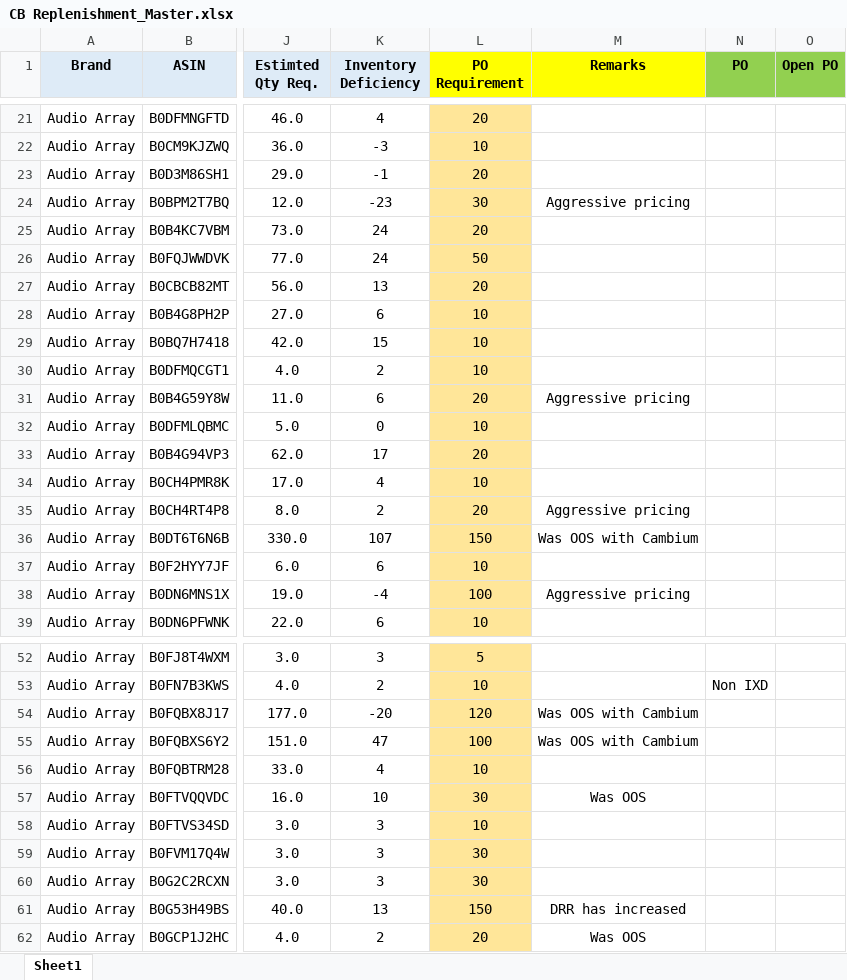
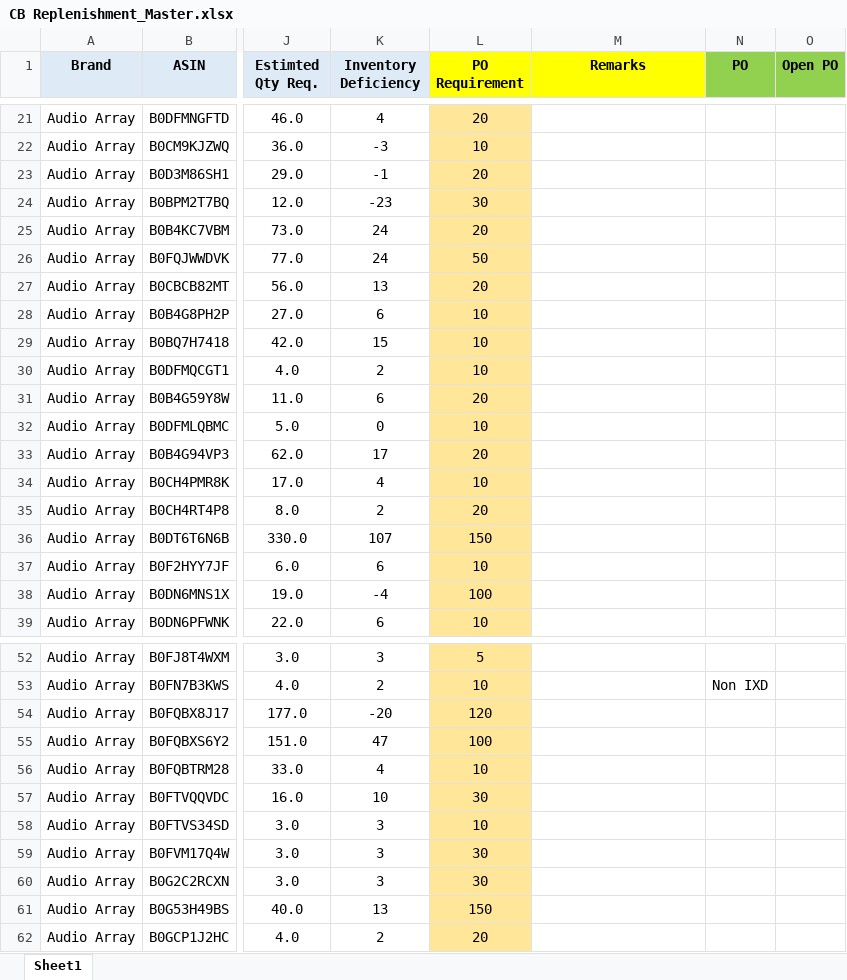
Before and after one commit to nitesh-lang/am-replenishment, an Excel workbook: data/input/CB Replenishment_Master.xlsx, sheet Sheet1, drawn as a sheet; only a part is shown, gaps mark what is left out; values as stored, in another font and other column widths than the file's, no borders; the diff covers the shown part only; the diff names each change by its address in the sheet, - before the commit and + after, or states it on an @@ line.

```diff
--- a/data/input/CB Replenishment_Master.xlsx (sheet Sheet1)
+++ b/data/input/CB Replenishment_Master.xlsx (sheet Sheet1)
-M24 (Remarks): Aggressive pricing
+M24 (Remarks): (empty)
-M31 (Remarks): Aggressive pricing
+M31 (Remarks): (empty)
-M35 (Remarks): Aggressive pricing
+M35 (Remarks): (empty)
-M36 (Remarks): Was OOS with Cambium
+M36 (Remarks): (empty)
-M38 (Remarks): Aggressive pricing
+M38 (Remarks): (empty)
-M54:M55 (Remarks): Was OOS with Cambium
+M54:M55 (Remarks): (empty)
-M57 (Remarks): Was OOS
+M57 (Remarks): (empty)
-M61 (Remarks): DRR has increased
+M61 (Remarks): (empty)
-M62 (Remarks): Was OOS
+M62 (Remarks): (empty)
```
Also changed, not shown: 3 edited cells elsewhere in this sheet, 4 other files.
